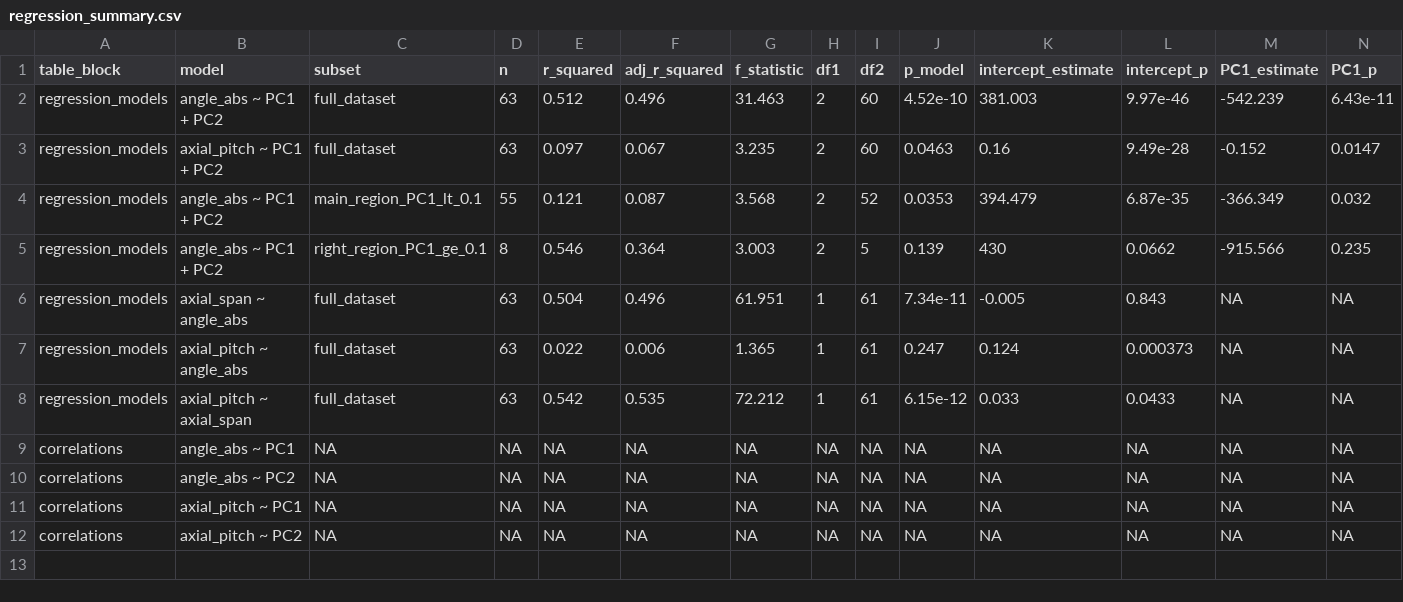
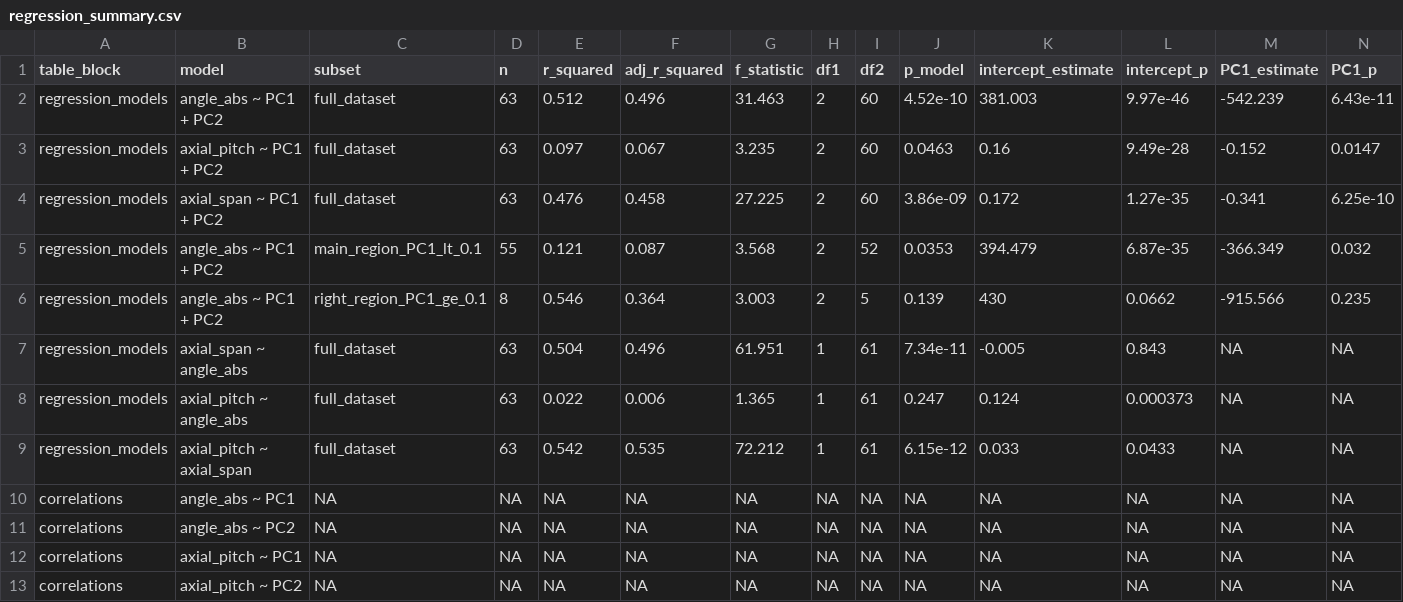
Before and after one commit to heinjenny95/weevil-coxa-trochanter-joint-evolution, a CSV file: data/screw_geometry/regression_summary.csv, drawn as a sheet; only a part is shown; rows hold the shown columns only; the diff names each change by its address in the sheet, - before the commit and + after, or states it on an @@ line.

```diff
--- a/data/screw_geometry/regression_summary.csv
+++ b/data/screw_geometry/regression_summary.csv
+row 4: regression_models | axial_span ~ PC1 + PC2 | full_dataset | 63 | 0.476 | 0.458 | 27.225 | 2 | 60 | 3.86e-09 | 0.172 | 1.27e-35 | -0.341 | 6.25e-10
```
Also changed, not shown: data/screw_geometry/joint_type_uncertainty_summary.csv, data/supplementary_source_data/S02_Shape_Geometry/regression_summary.csv, 19 other files.
